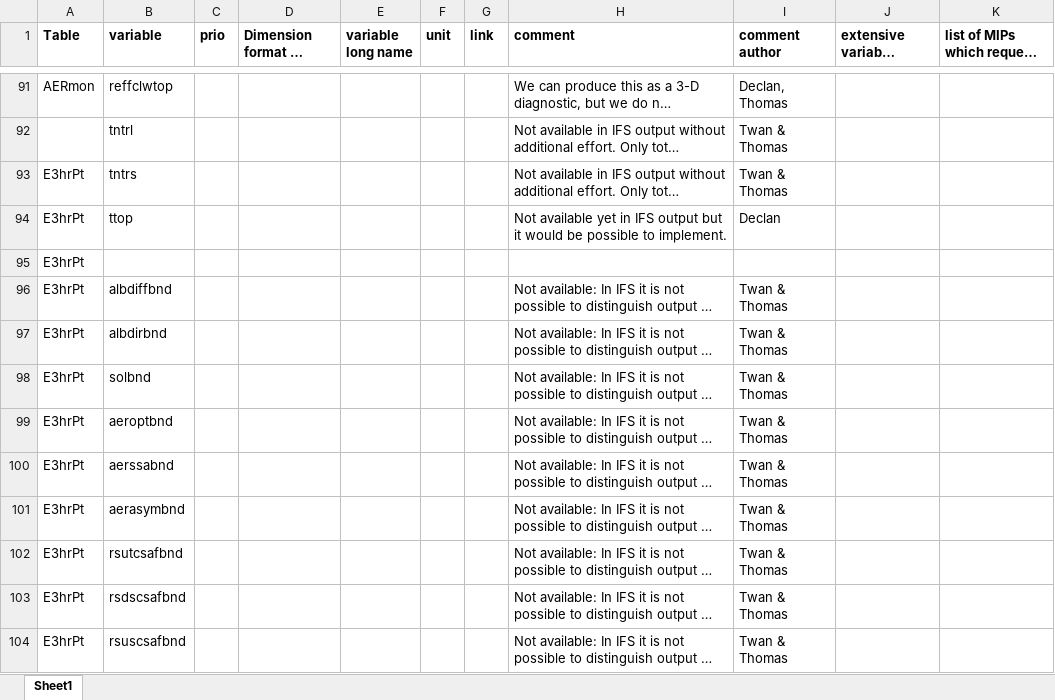
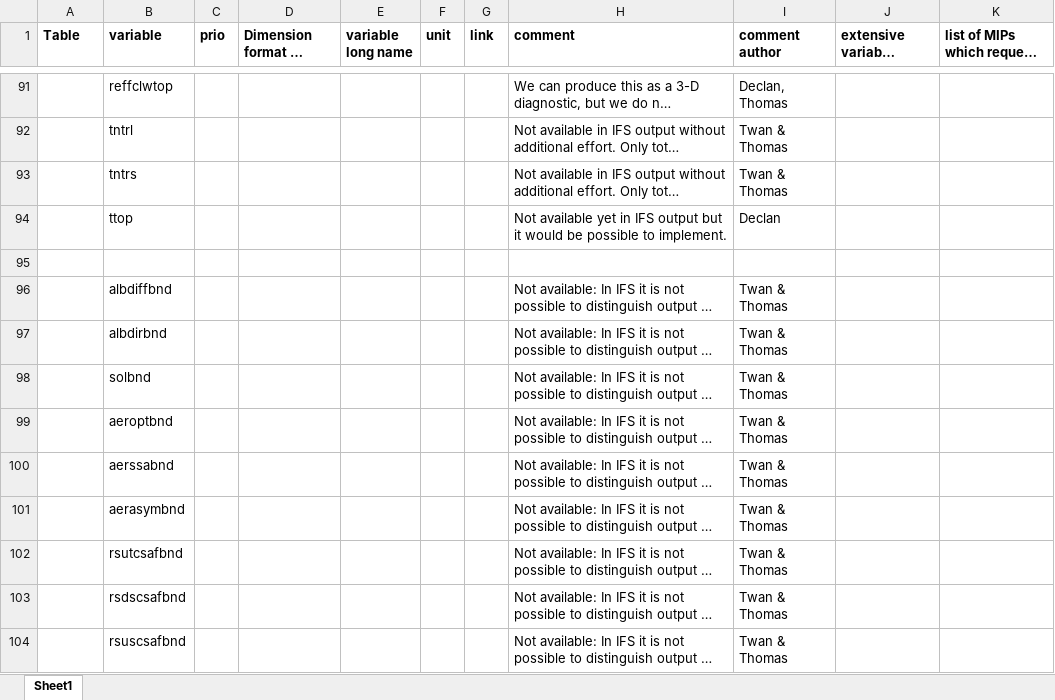
Before and after one commit to EC-Earth/ece2cmor3, an Excel workbook: ece2cmor3/resources/pre-list-of-ignored-cmpi6-requested-variables.xlsx, sheet Sheet1, drawn as a sheet; only a part is shown, gaps mark what is left out; long unchanged cells end in …; values as stored, in another font and other column widths than the file's, no borders; the diff covers the shown part only; the diff names each change by its address in the sheet, - before the commit and + after, or states it on an @@ line.

```diff
--- a/ece2cmor3/resources/pre-list-of-ignored-cmpi6-requested-variables.xlsx (sheet Sheet1)
+++ b/ece2cmor3/resources/pre-list-of-ignored-cmpi6-requested-variables.xlsx (sheet Sheet1)
-A91 (Table): AERmon
+A91 (Table): (empty)
-A93:A104 (Table): E3hrPt
+A93:A104 (Table): (empty)
```
Also changed, not shown: 9 added rows, 19 removed rows, 261 edited cells and cell formats elsewhere in this sheet.
